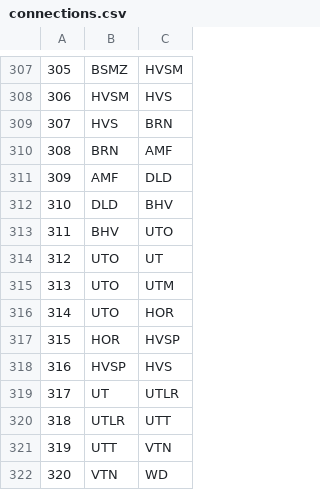
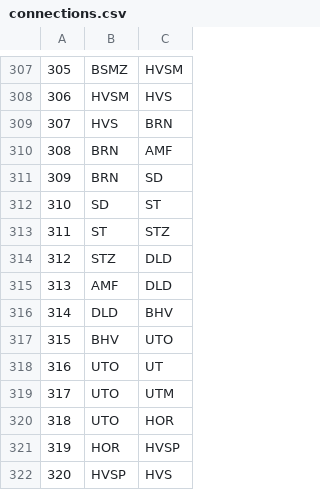
Before and after one commit to Oscar12346/gml_disruption_prediction, a CSV file: data/connections.csv, drawn as a sheet; only a part is shown, gaps mark what is left out; the shorter side is filled out with more unchanged rows; addresses are those after the commit; the diff names each change by its address in the sheet, - before the commit and + after, or states it on an @@ line.

Commit message:
fix: add missing connections

```diff
--- a/data/connections.csv
+++ b/data/connections.csv
+row 311: 309 | BRN | SD
+row 312: 310 | SD | ST
+row 313: 311 | ST | STZ
+row 314: 312 | STZ | DLD
@@ column A renumbered from row 315 down @@
```
Also changed, not shown: data/raw/connections/2025.csv.
